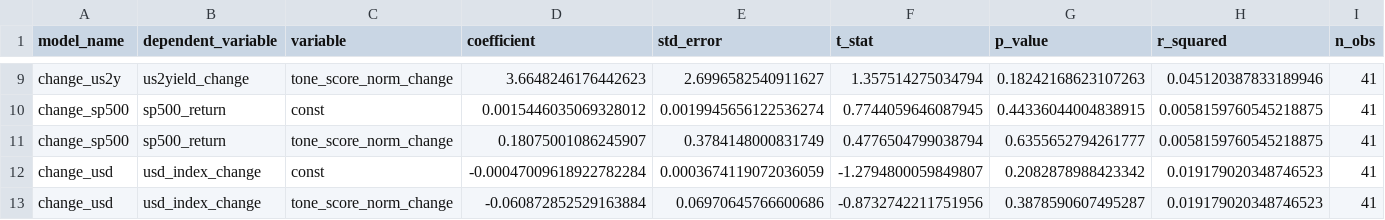
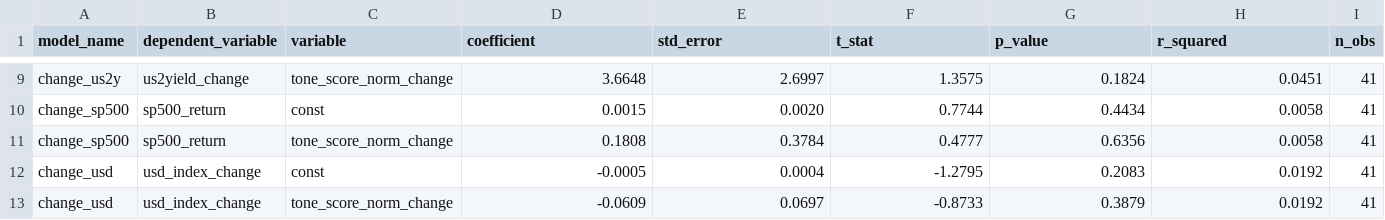
Before and after one commit to sfire7/fed-text-markets, a CSV file: output/tables/regression_results.csv, drawn as a sheet; only a part is shown, gaps mark what is left out; the diff covers the shown part only; the diff names each change by its address in the sheet, - before the commit and + after, or states it on an @@ line.

```diff
--- a/output/tables/regression_results.csv
+++ b/output/tables/regression_results.csv
-D9 (coefficient): 3.6648246176442623
+D9 (coefficient): 3.6648
-E9 (std_error): 2.6996582540911627
+E9 (std_error): 2.6997
-F9 (t_stat): 1.357514275034794
+F9 (t_stat): 1.3575
-G9 (p_value): 0.18242168623107263
+G9 (p_value): 0.1824
-H9 (r_squared): 0.045120387833189946
+H9 (r_squared): 0.0451
-D10 (coefficient): 0.0015446035069328012
+D10 (coefficient): 0.0015
-E10 (std_error): 0.0019945656122536274
+E10 (std_error): 0.0020
-F10 (t_stat): 0.7744059646087945
+F10 (t_stat): 0.7744
-G10 (p_value): 0.44336044004838915
+G10 (p_value): 0.4434
-H10:H11 (r_squared): 0.0058159760545218875
+H10:H11 (r_squared): 0.0058
-D11 (coefficient): 0.18075001086245907
+D11 (coefficient): 0.1808
-E11 (std_error): 0.3784148000831749
+E11 (std_error): 0.3784
-F11 (t_stat): 0.4776504799038794
+F11 (t_stat): 0.4777
-G11 (p_value): 0.6355652794261777
+G11 (p_value): 0.6356
-D12 (coefficient): -0.00047009618922782284
+D12 (coefficient): -0.0005
-E12 (std_error): 0.0003674119072036059
+E12 (std_error): 0.0004
-F12 (t_stat): -1.2794800059849807
+F12 (t_stat): -1.2795
-G12 (p_value): 0.2082878988423342
+G12 (p_value): 0.2083
-H12:H13 (r_squared): 0.019179020348746523
+H12:H13 (r_squared): 0.0192
-D13 (coefficient): -0.060872852529163884
+D13 (coefficient): -0.0609
-E13 (std_error): 0.06970645766600686
+E13 (std_error): 0.0697
-F13 (t_stat): -0.8732742211751956
+F13 (t_stat): -0.8733
-G13 (p_value): 0.3878590607495287
+G13 (p_value): 0.3879
```
Also changed, not shown: 35 edited cells elsewhere in this file, output/tables/summary_stats.csv, 9 other files.
